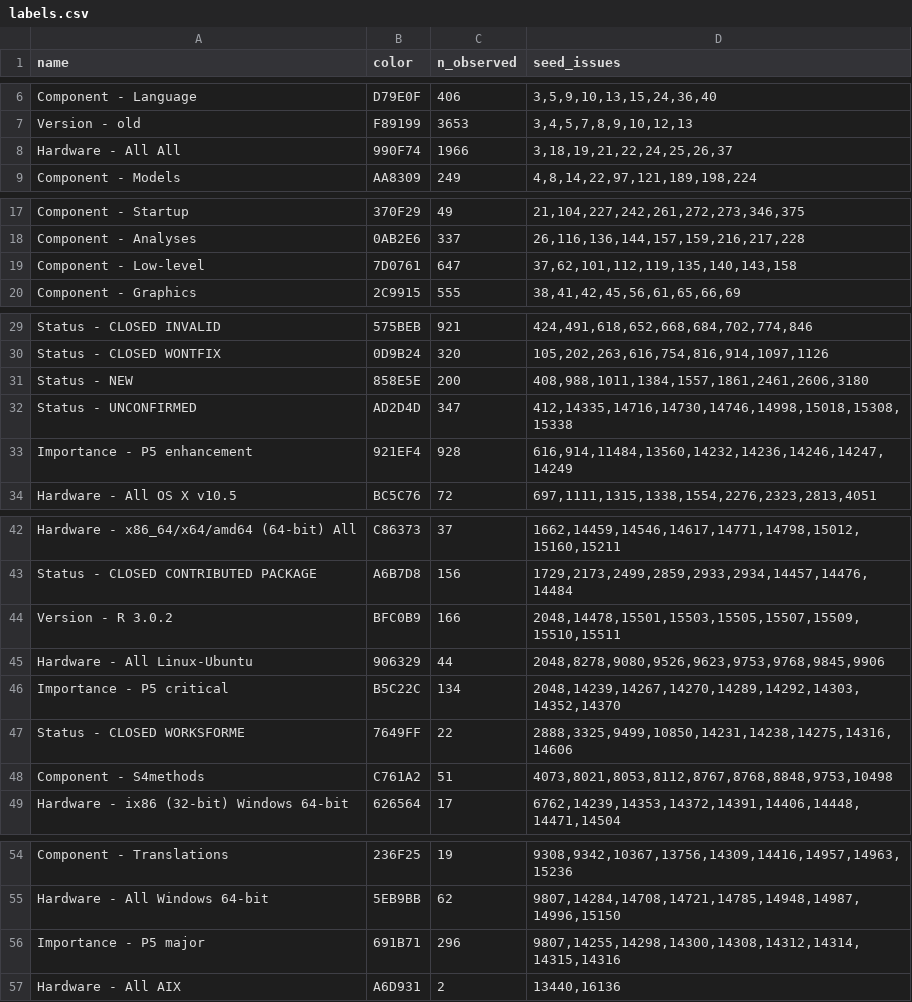
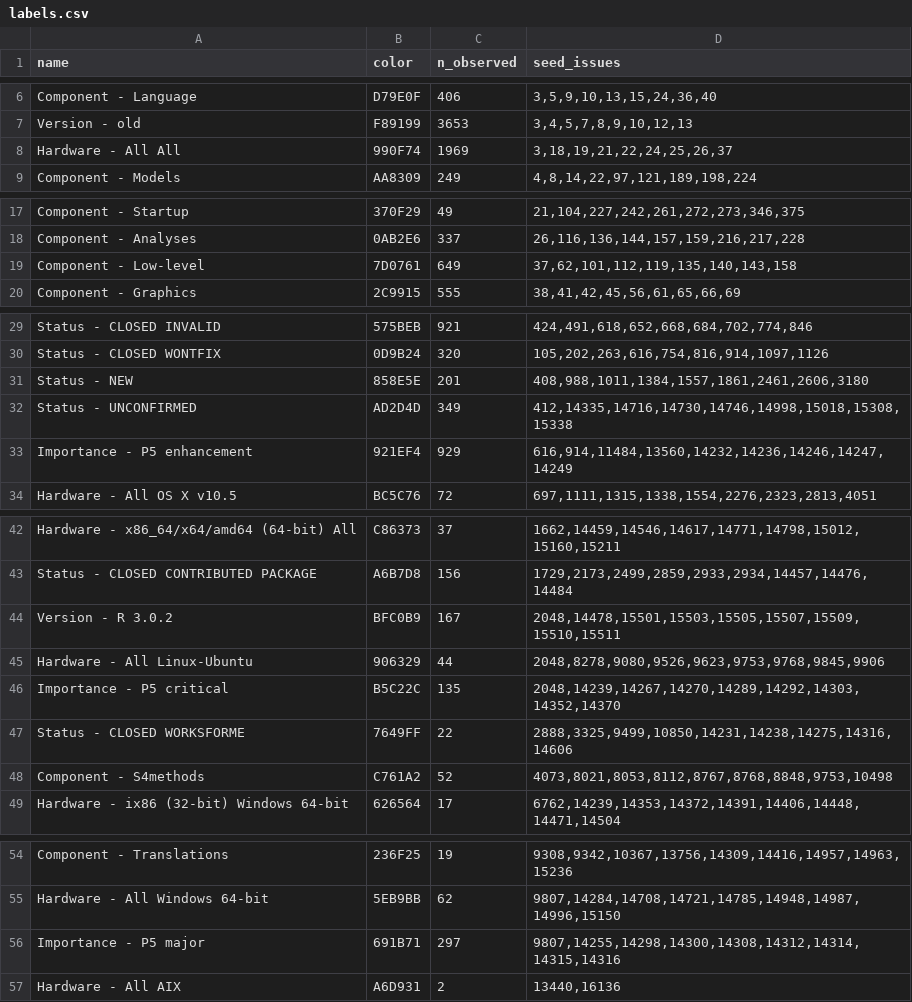
Before and after one commit to MichaelChirico/r-bugs, a CSV file: data/labels.csv, drawn as a sheet; only a part is shown, gaps mark what is left out; the diff covers the shown part only.

```diff
--- a/data/labels.csv
+++ b/data/labels.csv
@@ -7,3 +7,3 @@ Component - Language,D79E0F,406,"3,5,9,10,13,15,24,36,40"
 Version - old,F89199,3653,"3,4,5,7,8,9,10,12,13"
-Hardware - All All,990F74,1966,"3,18,19,21,22,24,25,26,37"
+Hardware - All All,990F74,1969,"3,18,19,21,22,24,25,26,37"
 Component - Models,AA8309,249,"4,8,14,22,97,121,189,198,224"
@@ -18,3 +18,3 @@ Component - Startup,370F29,49,"21,104,227,242,261,272,273,346,375"
 Component - Analyses,0AB2E6,337,"26,116,136,144,157,159,216,217,228"
-Component - Low-level,7D0761,647,"37,62,101,112,119,135,140,143,158"
+Component - Low-level,7D0761,649,"37,62,101,112,119,135,140,143,158"
 Component - Graphics,2C9915,555,"38,41,42,45,56,61,65,66,69"
@@ -30,5 +30,5 @@ Status - CLOSED INVALID,575BEB,921,"424,491,618,652,668,684,702,774,846"
 Status - CLOSED WONTFIX,0D9B24,320,"105,202,263,616,754,816,914,1097,1126"
-Status - NEW,858E5E,200,"408,988,1011,1384,1557,1861,2461,2606,3180"
-Status - UNCONFIRMED,AD2D4D,347,"412,14335,14716,14730,14746,14998,15018,15308,15338"
-Importance - P5 enhancement,921EF4,928,"616,914,11484,13560,14232,14236,14246,14247,14249"
+Status - NEW,858E5E,201,"408,988,1011,1384,1557,1861,2461,2606,3180"
+Status - UNCONFIRMED,AD2D4D,349,"412,14335,14716,14730,14746,14998,15018,15308,15338"
+Importance - P5 enhancement,921EF4,929,"616,914,11484,13560,14232,14236,14246,14247,14249"
 Hardware - All OS X v10.5,BC5C76,72,"697,1111,1315,1338,1554,2276,2323,2813,4051"
@@ -43,7 +43,7 @@ Hardware - x86_64/x64/amd64 (64-bit) All,C86373,37,"1662,14459,14546,14617,14771
 Status - CLOSED CONTRIBUTED PACKAGE,A6B7D8,156,"1729,2173,2499,2859,2933,2934,14457,14476,14484"
-Version - R 3.0.2,BFC0B9,166,"2048,14478,15501,15503,15505,15507,15509,15510,15511"
+Version - R 3.0.2,BFC0B9,167,"2048,14478,15501,15503,15505,15507,15509,15510,15511"
 Hardware - All Linux-Ubuntu,906329,44,"2048,8278,9080,9526,9623,9753,9768,9845,9906"
-Importance - P5 critical,B5C22C,134,"2048,14239,14267,14270,14289,14292,14303,14352,14370"
+Importance - P5 critical,B5C22C,135,"2048,14239,14267,14270,14289,14292,14303,14352,14370"
 Status - CLOSED WORKSFORME,7649FF,22,"2888,3325,9499,10850,14231,14238,14275,14316,14606"
-Component - S4methods,C761A2,51,"4073,8021,8053,8112,8767,8768,8848,9753,10498"
+Component - S4methods,C761A2,52,"4073,8021,8053,8112,8767,8768,8848,9753,10498"
 Hardware - ix86 (32-bit) Windows 64-bit,626564,17,"6762,14239,14353,14372,14391,14406,14448,14471,14504"
@@ -55,3 +55,3 @@ Component - Translations,236F25,19,"9308,9342,10367,13756,14309,14416,14957,1496
 Hardware - All Windows 64-bit,5EB9BB,62,"9807,14284,14708,14721,14785,14948,14987,14996,15150"
-Importance - P5 major,691B71,296,"9807,14255,14298,14300,14308,14312,14314,14315,14316"
+Importance - P5 major,691B71,297,"9807,14255,14298,14300,14308,14312,14314,14315,14316"
 Hardware - All AIX,A6D931,2,"13440,16136"
```
Also changed, not shown: 1 edited cell elsewhere in this file, 1 other file.
